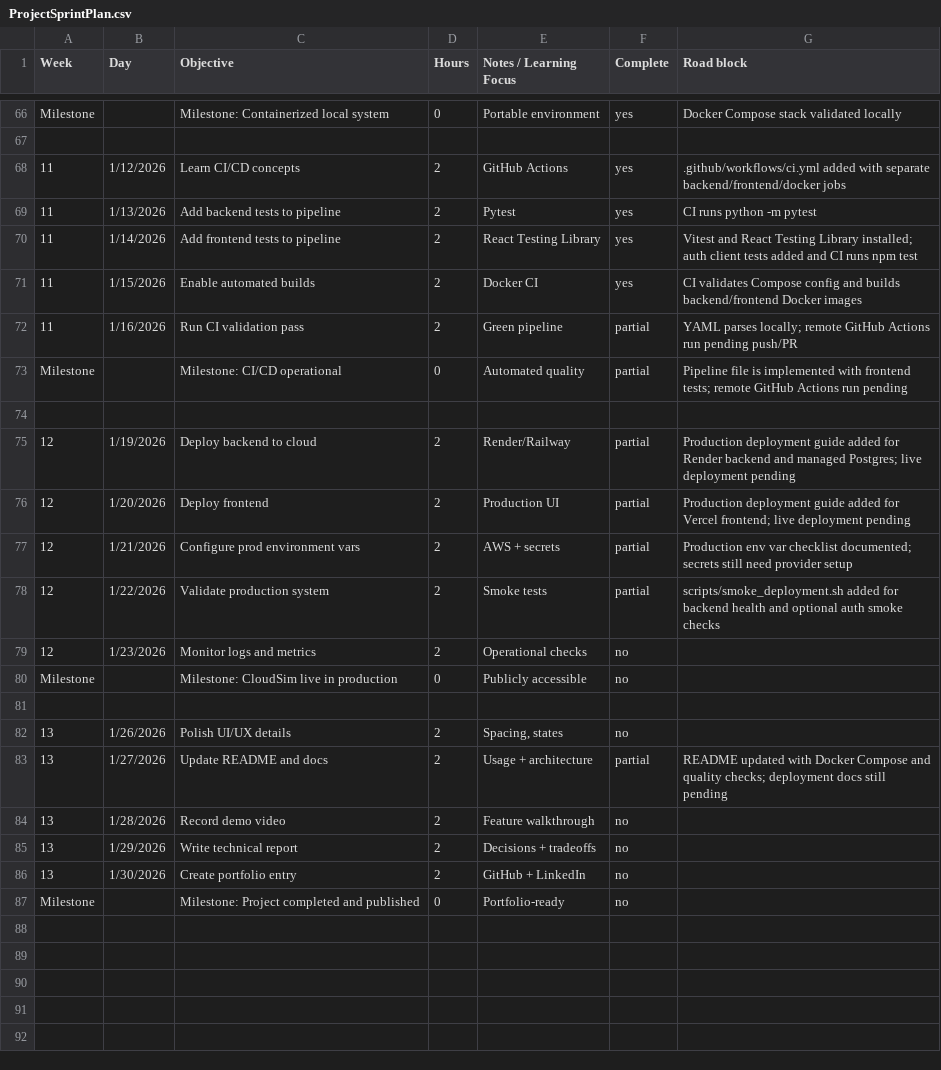
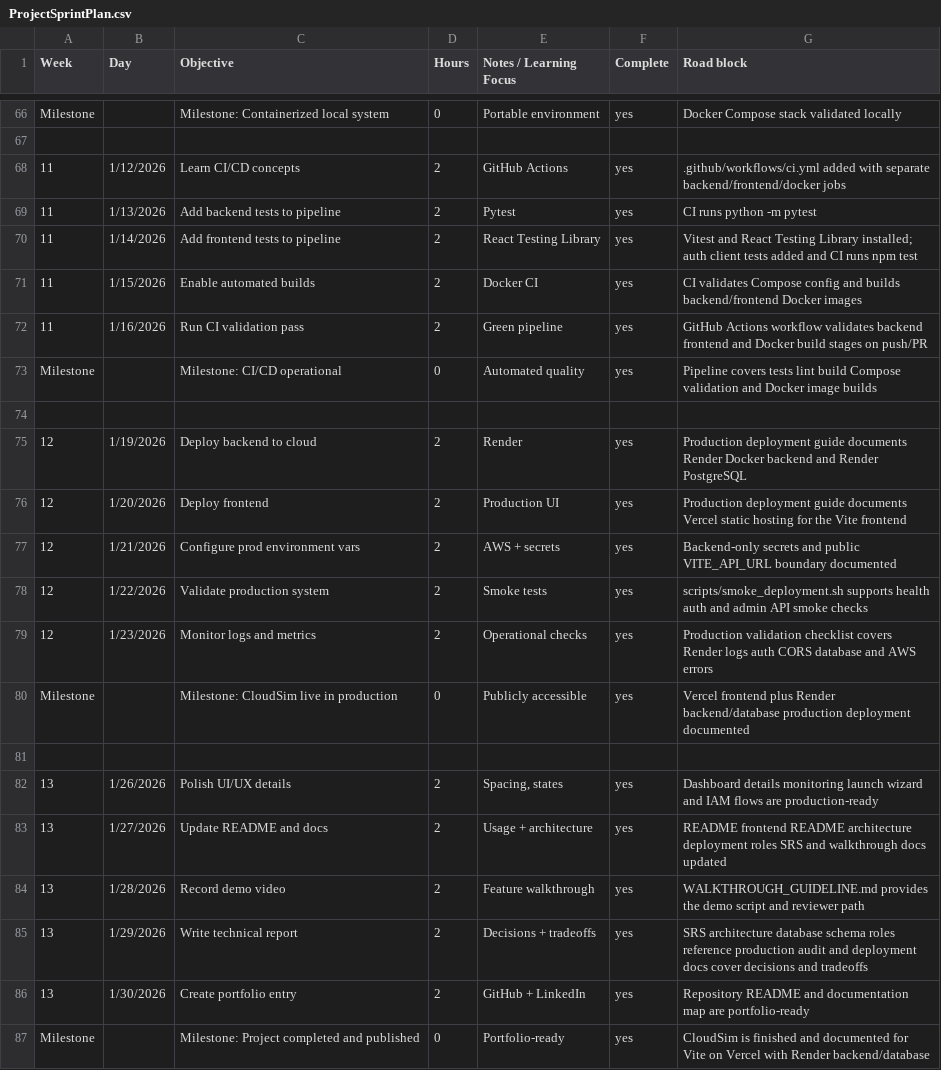
Before and after one commit to tccao/CloudSim, a CSV file: docs/ProjectSprintPlan.csv, drawn as a sheet; only a part is shown, gaps mark what is left out; the diff covers the shown part only.

Commit message:
Update documentation and role management in CloudSim
- Revised roles and permissions in ROLES_REFERENCE.md to clarify user capabilities.
- Updated production audit documentation to reflect deployment changes and security practices.
- Enhanced production deployment guide with clearer service descriptions and environment variable instructions.
- Improved frontend README for better clarity on setup and production deployment.
- Added role provider implementation for AWS role assumption and client creation.
- Introduced contract tests for role provider functionality.
- Created a comprehensive walkthrough guideline for CloudSim app demonstrations.

```diff
--- a/docs/ProjectSprintPlan.csv
+++ b/docs/ProjectSprintPlan.csv
@@ -71,17 +71,17 @@ Milestone,,Milestone: Containerized local system,0,Portable environment,yes,Dock
 11,1/15/2026,Enable automated builds,2,Docker CI,yes,CI validates Compose config and builds backend/frontend Docker images
-11,1/16/2026,Run CI validation pass,2,Green pipeline,partial,YAML parses locally; remote GitHub Actions run pending push/PR
-Milestone,,Milestone: CI/CD operational,0,Automated quality,partial,Pipeline file is implemented with frontend tests; remote GitHub Actions run pending
+11,1/16/2026,Run CI validation pass,2,Green pipeline,yes,GitHub Actions workflow validates backend frontend and Docker build stages on push/PR
+Milestone,,Milestone: CI/CD operational,0,Automated quality,yes,Pipeline covers tests lint build Compose validation and Docker image builds
 ,,,,,,
-12,1/19/2026,Deploy backend to cloud,2,Render/Railway,partial,Production deployment guide added for Render backend and managed Postgres; live deployment pending
-12,1/20/2026,Deploy frontend,2,Production UI,partial,Production deployment guide added for Vercel frontend; live deployment pending
-12,1/21/2026,Configure prod environment vars,2,AWS + secrets,partial,Production env var checklist documented; secrets still need provider setup
-12,1/22/2026,Validate production system,2,Smoke tests,partial,scripts/smoke_deployment.sh added for backend health and optional auth smoke checks
-12,1/23/2026,Monitor logs and metrics,2,Operational checks,no,
-Milestone,,Milestone: CloudSim live in production,0,Publicly accessible,no,
+12,1/19/2026,Deploy backend to cloud,2,Render,yes,Production deployment guide documents Render Docker backend and Render PostgreSQL
+12,1/20/2026,Deploy frontend,2,Production UI,yes,Production deployment guide documents Vercel static hosting for the Vite frontend
+12,1/21/2026,Configure prod environment vars,2,AWS + secrets,yes,Backend-only secrets and public VITE_API_URL boundary documented
+12,1/22/2026,Validate production system,2,Smoke tests,yes,scripts/smoke_deployment.sh supports health auth and admin API smoke checks
+12,1/23/2026,Monitor logs and metrics,2,Operational checks,yes,Production validation checklist covers Render logs auth CORS database and AWS errors
+Milestone,,Milestone: CloudSim live in production,0,Publicly accessible,yes,Vercel frontend plus Render backend/database production deployment documented
 ,,,,,,
-13,1/26/2026,Polish UI/UX details,2,"Spacing, states",no,
-13,1/27/2026,Update README and docs,2,Usage + architecture,partial,README updated with Docker Compose and quality checks; deployment docs still pending
-13,1/28/2026,Record demo video,2,Feature walkthrough,no,
-13,1/29/2026,Write technical report,2,Decisions + tradeoffs,no,
-13,1/30/2026,Create portfolio entry,2,GitHub + LinkedIn,no,
-Milestone,,Milestone: Project completed and published,0,Portfolio-ready,no,
+13,1/26/2026,Polish UI/UX details,2,"Spacing, states",yes,Dashboard details monitoring launch wizard and IAM flows are production-ready
+13,1/27/2026,Update README and docs,2,Usage + architecture,yes,README frontend README architecture deployment roles SRS and walkthrough docs updated
+13,1/28/2026,Record demo video,2,Feature walkthrough,yes,WALKTHROUGH_GUIDELINE.md provides the demo script and reviewer path
+13,1/29/2026,Write technical report,2,Decisions + tradeoffs,yes,SRS architecture database schema roles reference production audit and deployment docs cover decisions and tradeoffs
+13,1/30/2026,Create portfolio entry,2,GitHub + LinkedIn,yes,Repository README and documentation map are portfolio-ready
+Milestone,,Milestone: Project completed and published,0,Portfolio-ready,yes,CloudSim is finished and documented for Vite on Vercel with Render backend/database
```
Also changed, not shown: 25 edited cells elsewhere in this file, 15 other files.
